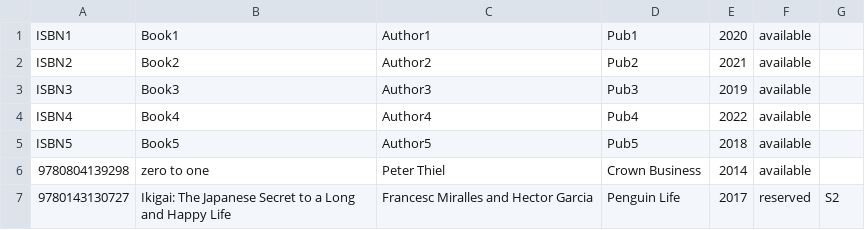
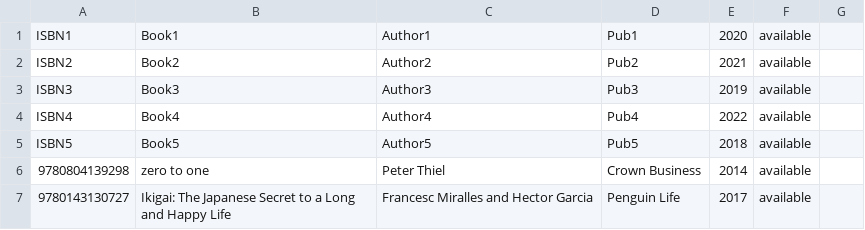
Before and after one commit to Gsparsh22/CS253-Library-Management-System, a CSV file: books.csv, drawn as a sheet.

Commit message:
Update books.csv

```diff
--- a/books.csv
+++ b/books.csv
@@ -6,2 +6,2 @@ ISBN5,Book5,Author5,Pub5,2018,available,
 9780804139298,zero to one,Peter Thiel,Crown Business,2014,available,
-9780143130727,Ikigai: The Japanese Secret to a Long and Happy Life,Francesc Miralles and Hector Garcia,Penguin Life,2017,reserved,S2
+9780143130727,Ikigai: The Japanese Secret to a Long and Happy Life,Francesc Miralles and Hector Garcia,Penguin Life,2017,available
```
